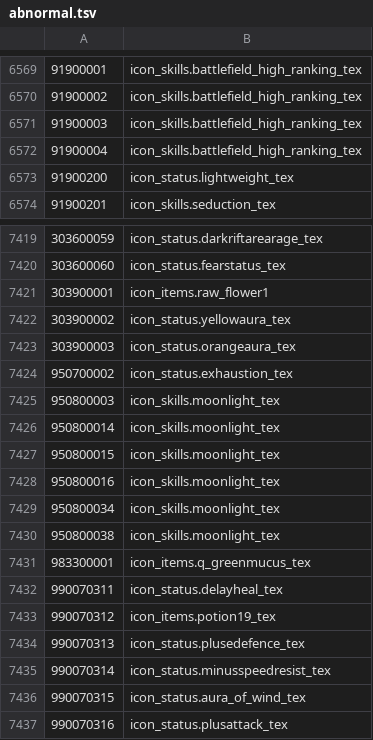
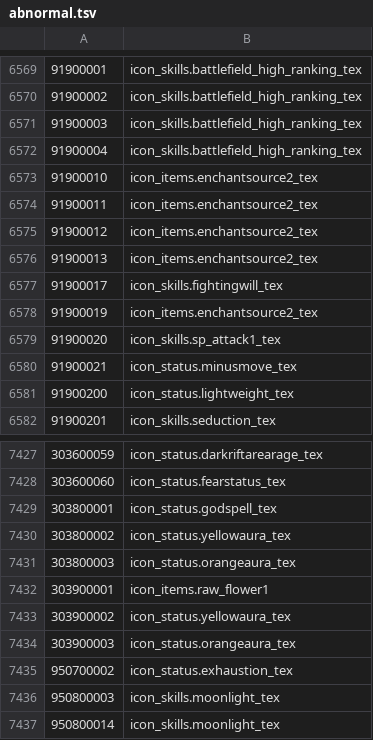
Before and after one commit to yu0u0un/TERADATA_JP, a TSV file: MenmaJPN_P100.02_376012/hotdot/abnormal.tsv, drawn as a sheet; only a part is shown, gaps mark what is left out; the shorter side is filled out with more unchanged rows; the diff names each change by its address in the sheet, - before the commit and + after, or states it on an @@ line.

Commit message:
[Auto] 20230421 menma update P1840

```diff
--- a/MenmaJPN_P100.02_376012/hotdot/abnormal.tsv
+++ b/MenmaJPN_P100.02_376012/hotdot/abnormal.tsv
+row 6573: 91900010 | icon_items.enchantsource2_tex
+row 6574: 91900011 | icon_items.enchantsource2_tex
+row 6575: 91900012 | icon_items.enchantsource2_tex
+row 6576: 91900013 | icon_items.enchantsource2_tex
+row 6577: 91900017 | icon_skills.fightingwill_tex
+row 6578: 91900019 | icon_items.enchantsource2_tex
+row 6579: 91900020 | icon_skills.sp_attack1_tex
+row 6580: 91900021 | icon_status.minusmove_tex
+row 7429: 303800001 | icon_status.godspell_tex
+row 7430: 303800002 | icon_status.yellowaura_tex
+row 7431: 303800003 | icon_status.orangeaura_tex
```
Also changed, not shown: MenmaJPN_P100.02_376012/achievements/achievements-JP.tsv, MenmaJPN_P100.02_376012/quests/quests-JP.tsv, 4 other files.
